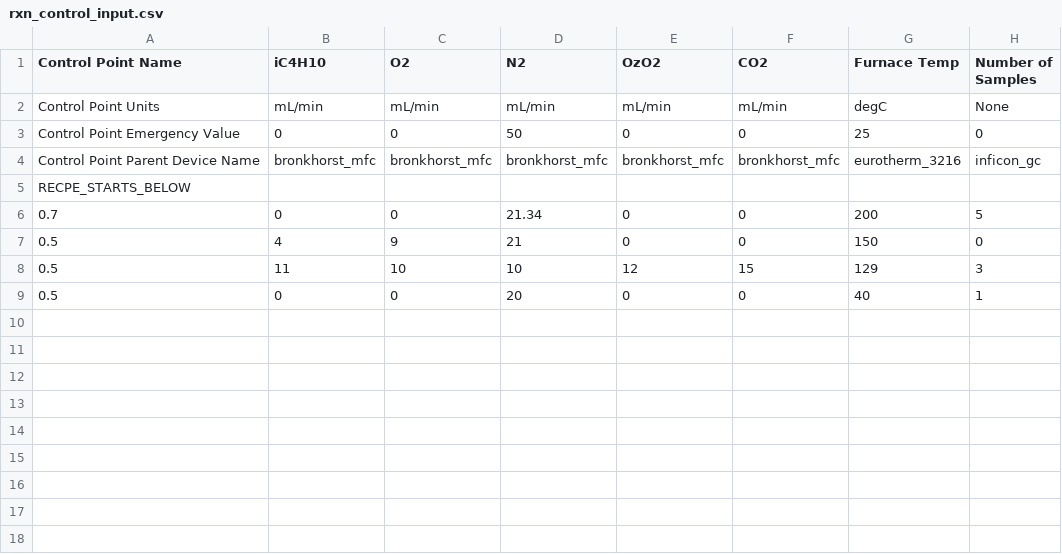
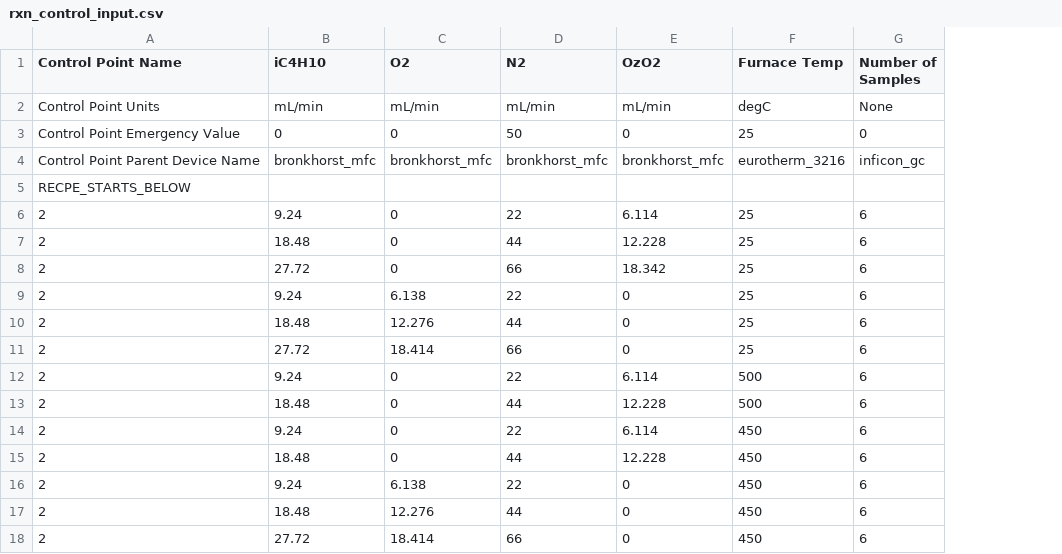
Before and after one commit to ukurumbail/auto_rxn, a CSV file: rxn_files/2022-05-20_test-999/rxn_control_input.csv, drawn as a sheet; removed rows and columns are numbered as before the commit, all else as after; the diff names each change by its address in the sheet, - before the commit and + after, or states it on an @@ line.

Commit message:
Adds eurotherm_3216, bronkhorst_mfc, and inficon_gc module functionalities. Adds some of postrun_analysis functionality.

```diff
--- a/rxn_files/2022-05-20_test-999/rxn_control_input.csv
+++ b/rxn_files/2022-05-20_test-999/rxn_control_input.csv
-column F (CO2), rows 2-4: mL/min | 0 | bronkhorst_mfc
-row 6: 0.7 | 0 | 0 | 21.34 | 0 | 0 | 200 | 5
-row 7: 0.5 | 4 | 9 | 21 | 0 | 0 | 150 | 0
-row 8: 0.5 | 11 | 10 | 10 | 12 | 15 | 129 | 3
-row 9: 0.5 | 0 | 0 | 20 | 0 | 0 | 40 | 1
+row 6: 2 | 9.24 | 0 | 22 | 6.114 | 25 | 6
+row 7: 2 | 18.48 | 0 | 44 | 12.228 | 25 | 6
+row 8: 2 | 27.72 | 0 | 66 | 18.342 | 25 | 6
+row 9: 2 | 9.24 | 6.138 | 22 | 0 | 25 | 6
+row 10: 2 | 18.48 | 12.276 | 44 | 0 | 25 | 6
+row 11: 2 | 27.72 | 18.414 | 66 | 0 | 25 | 6
+row 12: 2 | 9.24 | 0 | 22 | 6.114 | 500 | 6
+row 13: 2 | 18.48 | 0 | 44 | 12.228 | 500 | 6
+row 14: 2 | 9.24 | 0 | 22 | 6.114 | 450 | 6
+row 15: 2 | 18.48 | 0 | 44 | 12.228 | 450 | 6
+row 16: 2 | 9.24 | 6.138 | 22 | 0 | 450 | 6
+row 17: 2 | 18.48 | 12.276 | 44 | 0 | 450 | 6
+row 18: 2 | 27.72 | 18.414 | 66 | 0 | 450 | 6
```
Also changed, not shown: 11 other files.
